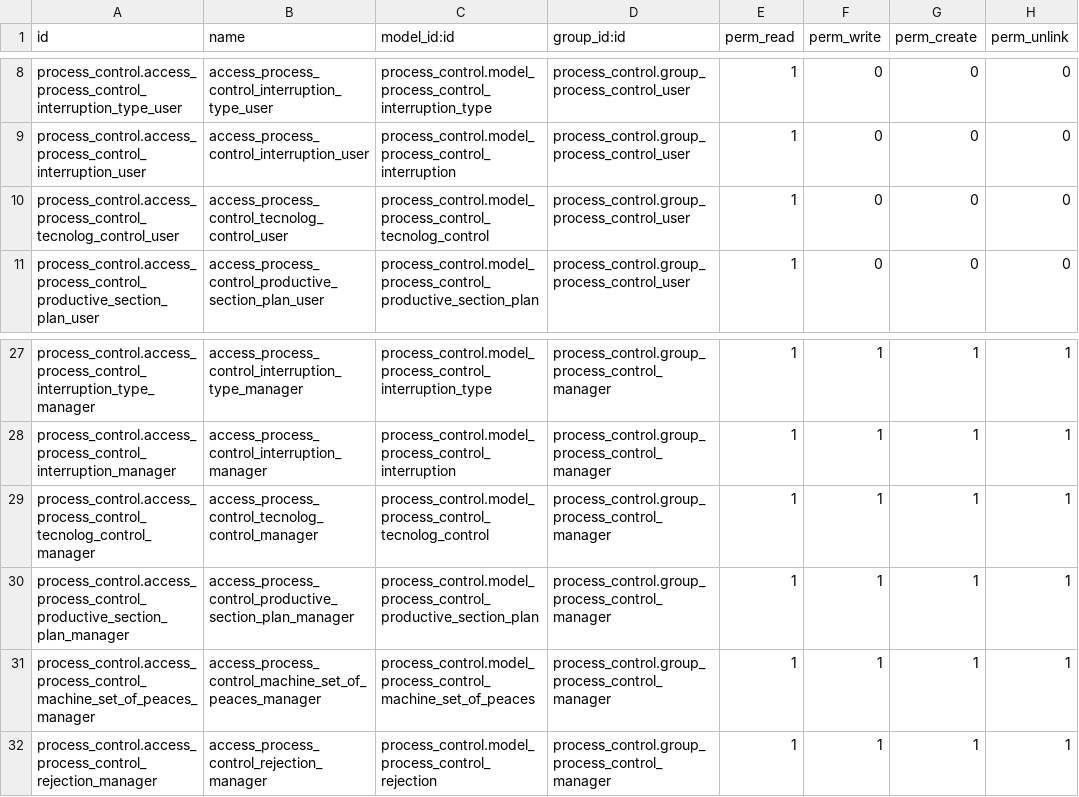
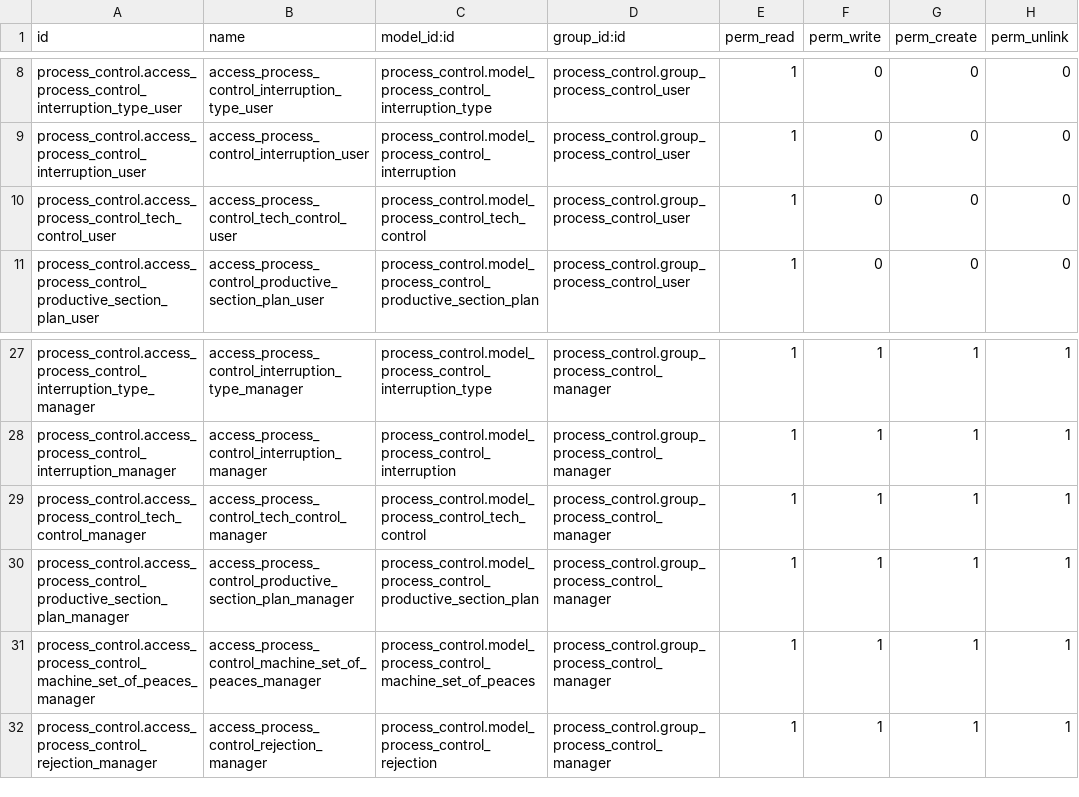
Before and after one commit to yosiara/CigarCompanyProjectMigrate, a CSV file: extra-addons/process_control/security/ir.model.access.csv, drawn as a sheet; only a part is shown, gaps mark what is left out.

```diff
--- a/extra-addons/process_control/security/ir.model.access.csv
+++ b/extra-addons/process_control/security/ir.model.access.csv
@@ -9,3 +9,3 @@ process_control.access_process_control_interruption_type_user,access_process_con
 process_control.access_process_control_interruption_user,access_process_control_interruption_user,process_control.model_process_control_interruption,process_control.group_process_control_user,1,0,0,0
-process_control.access_process_control_tecnolog_control_user,access_process_control_tecnolog_control_user,process_control.model_process_control_tecnolog_control,process_control.group_process_control_user,1,0,0,0
+process_control.access_process_control_tech_control_user,access_process_control_tech_control_user,process_control.model_process_control_tech_control,process_control.group_process_control_user,1,0,0,0
 process_control.access_process_control_productive_section_plan_user,access_process_control_productive_section_plan_user,process_control.model_process_control_productive_section_plan,process_control.group_process_control_user,1,0,0,0
@@ -28,3 +28,3 @@ process_control.access_process_control_interruption_type_manager,access_process_
 process_control.access_process_control_interruption_manager,access_process_control_interruption_manager,process_control.model_process_control_interruption,process_control.group_process_control_manager,1,1,1,1
-process_control.access_process_control_tecnolog_control_manager,access_process_control_tecnolog_control_manager,process_control.model_process_control_tecnolog_control,process_control.group_process_control_manager,1,1,1,1
+process_control.access_process_control_tech_control_manager,access_process_control_tech_control_manager,process_control.model_process_control_tech_control,process_control.group_process_control_manager,1,1,1,1
 process_control.access_process_control_productive_section_plan_manager,access_process_control_productive_section_plan_manager,process_control.model_process_control_productive_section_plan,process_control.group_process_control_manager,1,1,1,1
```
Also changed, not shown: 29 other files.
